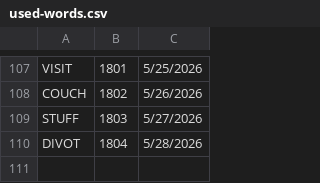
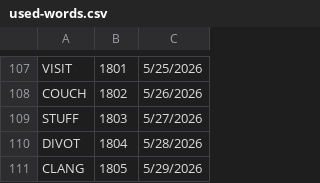
Before and after one commit to 8080Games/WordleMatch, a CSV file: wwwroot/used-words.csv, drawn as a sheet; only a part is shown, gaps mark what is left out; the diff names each change by its address in the sheet, - before the commit and + after, or states it on an @@ line.

```diff
--- a/wwwroot/used-words.csv
+++ b/wwwroot/used-words.csv
+row 111: CLANG | 1805 | 5/29/2026
```
Also changed, not shown: wwwroot/historical-words.csv, wwwroot/historical_hints.csv, 1 other file.
